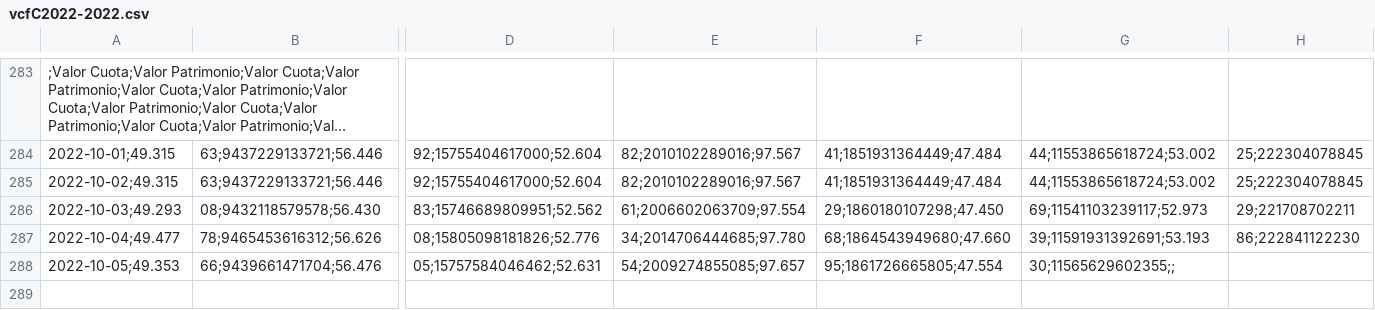
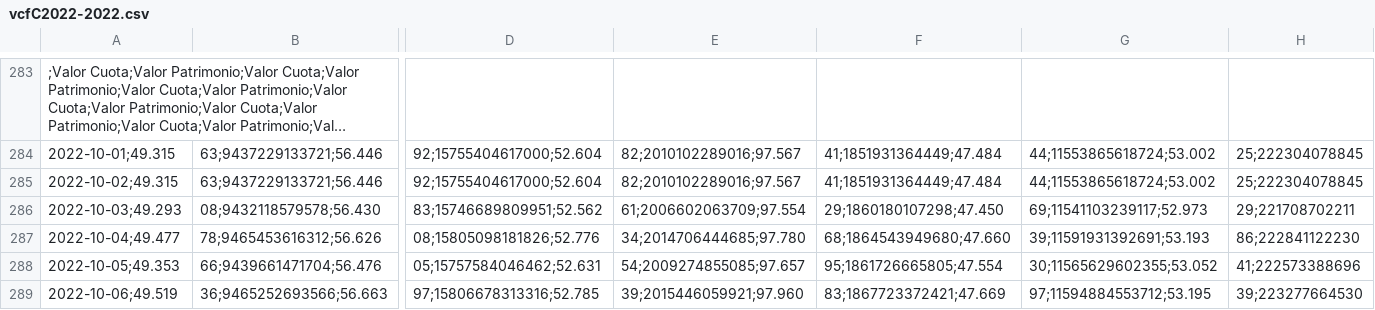
Before and after one commit to molivadatascience/WebScrapingMDS, a CSV file: producto90/output/vcfC2022-2022.csv, drawn as a sheet; only a part is shown, gaps mark what is left out; long unchanged cells end in …; rows hold the shown columns only; the diff names each change by its address in the sheet, - before the commit and + after, or states it on an @@ line.

```diff
--- a/producto90/output/vcfC2022-2022.csv
+++ b/producto90/output/vcfC2022-2022.csv
-G288: 30;11565629602355;;
+G288: 30;11565629602355;53.052
-H288: (empty)
+H288: 41;222573388696
+row 289: 2022-10-06;49.519 | 36;9465252693566;56.663 | 97;15806678313316;52.785 | 39;2015446059921;97.960 | 83;1867723372421;47.669 | 97;11594884553712;53.195 | 39;223277664530
```
Also changed, not shown: producto90/output/vcfA2022-2022.csv, producto90/output/vcfB2022-2022.csv, 2 other files.
